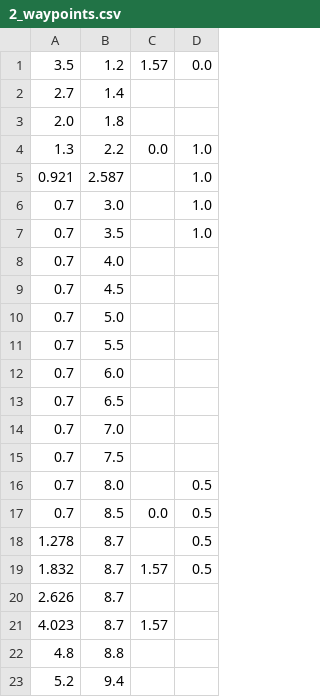
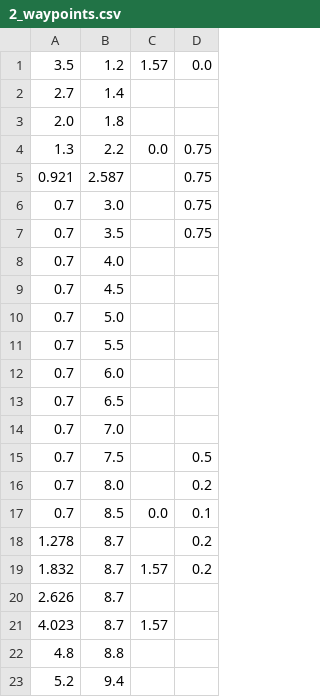
Before and after one commit to RoboPro2026/gakurobo2026_r1, a CSV file: data/2_waypoints.csv, drawn as a sheet; only a part is shown.

Commit message:
update waypoint

```diff
--- a/data/2_waypoints.csv
+++ b/data/2_waypoints.csv
@@ -3,6 +3,6 @@
 2.0,1.8,,
-1.3,2.2,0.0,1.0
-0.921,2.587,,1.0
-0.7,3.0,,1.0
-0.7,3.5,,1.0
+1.3,2.2,0.0,0.75
+0.921,2.587,,0.75
+0.7,3.0,,0.75
+0.7,3.5,,0.75
 0.7,4.0,,
@@ -14,7 +14,7 @@
 0.7,7.0,,
-0.7,7.5,,
-0.7,8.0,,0.5
-0.7,8.5,0.0,0.5
-1.278,8.7,,0.5
-1.832,8.7,1.57,0.5
+0.7,7.5,,0.5
+0.7,8.0,,0.2
+0.7,8.5,0.0,0.1
+1.278,8.7,,0.2
+1.832,8.7,1.57,0.2
 2.626,8.7,,
```
